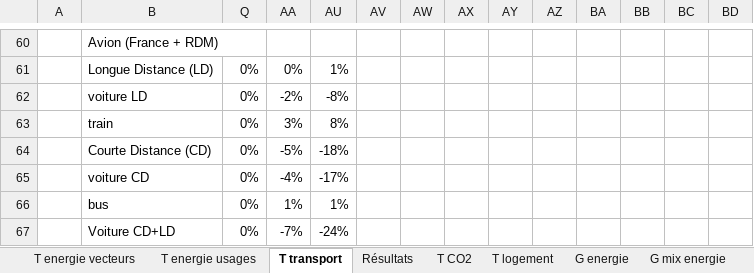
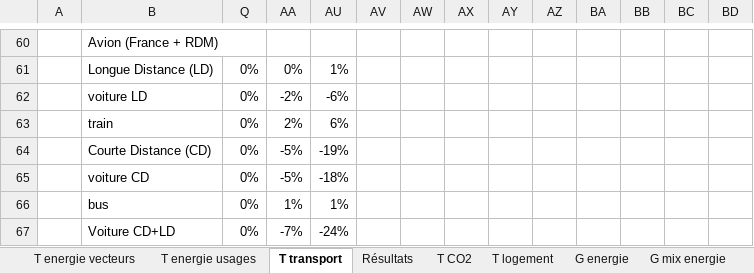
Before and after one commit to gaelcallonnec/ThreeME_ADOMIN, an Excel workbook: results/reporting 2 - energie SNBC3.xlsx, sheet T transport, drawn as a sheet; only a part is shown, gaps mark what is left out; values as stored, in another font and other column widths than the file's, no borders; removed rows and columns are numbered as before the commit, all else as after; the diff covers the shown part only; the diff names each change by its address in the sheet, - before the commit and + after, or states it on an @@ line.

```diff
--- a/results/reporting 2 - energie SNBC3.xlsx (sheet T transport)
+++ b/results/reporting 2 - energie SNBC3.xlsx (sheet T transport)
-AU62: -8%
+AU62: -6%
-AA63: 3%
+AA63: 2%
-AU63: 8%
+AU63: 6%
+row 64:  | Courte Distance (CD) | 0% | -5% | -19%
-B65: Courte Distance (CD)
+B65: voiture CD
-row 65:  | voiture CD | 0% | -4% | -17%
```
Also changed, not shown: 35 added rows, 35 removed rows and 15 edited cells elsewhere in this sheet, sheet Résultats, sheet T parc auto, sheet T energie vecteurs, sheet T CO2, sheet T energie usages, sheet T logement, formulas that keep their value, hidden cells, charts or pictures, 13 other files.
